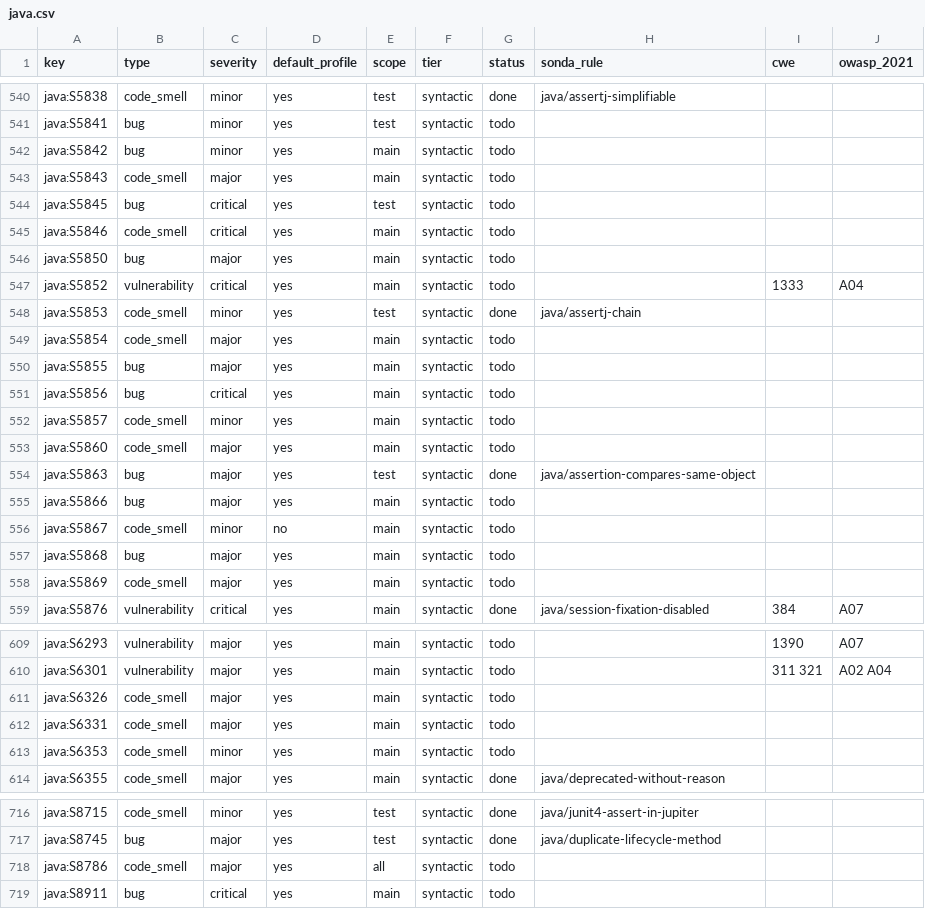
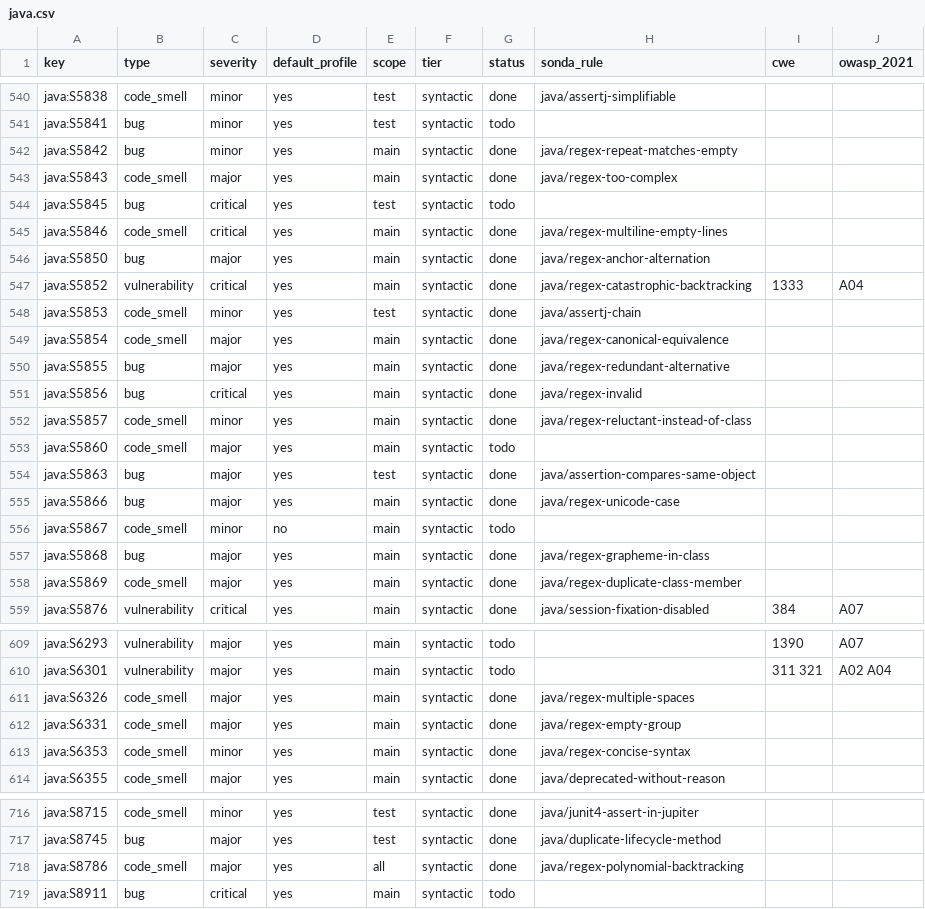
Before and after one commit to lvaoliveira/sonda, a CSV file: docs/sonar-parity/java.csv, drawn as a sheet; only a part is shown, gaps mark what is left out; the diff covers the shown part only.

Commit message:
feat: regex analysis for Java, with 27 rules (ADR-0013)
Adds a Java dialect to crate::regex: named groups and \k references,
nested and intersected character classes, \p{..} properties, \Q..\E,
\h \v \R \X \G \z, octal and \cX escapes, strict braces (a literal { is
an error in Java), and the Java inline flags. The Python analyses move
into a shared regex_checks module that both languages use.

java_regex reads patterns from Pattern.compile and the String methods
that take a regex (matches, replaceAll, replaceFirst, split), resolving
the receiver's declared type so Matcher and Pattern calls are left
alone, and folds literal concatenation and the Pattern flag constants.

22 rules are the shared ones (invalid patterns, empty groups, single
character classes and alternations, duplicate members, repeats that
match empty, anchors, redundant alternatives, possessive quantifiers,
unmatchable boundaries, lookahead, reluctant quantifiers, complexity and
the two backtracking shapes, one a CWE-1333 vulnerability). 5 are Java
only: MULTILINE empty lines, CANON_EQ, UNICODE_CASE, repeated
alternations that overflow the stack, and \cX out of range.

```diff
--- a/docs/sonar-parity/java.csv
+++ b/docs/sonar-parity/java.csv
@@ -541,19 +541,19 @@ java:S5838,code_smell,minor,yes,test,syntactic,done,java/assertj-simplifiable,,
 java:S5841,bug,minor,yes,test,syntactic,todo,,,
-java:S5842,bug,minor,yes,main,syntactic,todo,,,
-java:S5843,code_smell,major,yes,main,syntactic,todo,,,
+java:S5842,bug,minor,yes,main,syntactic,done,java/regex-repeat-matches-empty,,
+java:S5843,code_smell,major,yes,main,syntactic,done,java/regex-too-complex,,
 java:S5845,bug,critical,yes,test,syntactic,todo,,,
-java:S5846,code_smell,critical,yes,main,syntactic,todo,,,
-java:S5850,bug,major,yes,main,syntactic,todo,,,
-java:S5852,vulnerability,critical,yes,main,syntactic,todo,,1333,A04
+java:S5846,code_smell,critical,yes,main,syntactic,done,java/regex-multiline-empty-lines,,
+java:S5850,bug,major,yes,main,syntactic,done,java/regex-anchor-alternation,,
+java:S5852,vulnerability,critical,yes,main,syntactic,done,java/regex-catastrophic-backtracking,1333,A04
 java:S5853,code_smell,minor,yes,test,syntactic,done,java/assertj-chain,,
-java:S5854,code_smell,major,yes,main,syntactic,todo,,,
-java:S5855,bug,major,yes,main,syntactic,todo,,,
-java:S5856,bug,critical,yes,main,syntactic,todo,,,
-java:S5857,code_smell,minor,yes,main,syntactic,todo,,,
+java:S5854,code_smell,major,yes,main,syntactic,done,java/regex-canonical-equivalence,,
+java:S5855,bug,major,yes,main,syntactic,done,java/regex-redundant-alternative,,
+java:S5856,bug,critical,yes,main,syntactic,done,java/regex-invalid,,
+java:S5857,code_smell,minor,yes,main,syntactic,done,java/regex-reluctant-instead-of-class,,
 java:S5860,code_smell,major,yes,main,syntactic,todo,,,
 java:S5863,bug,major,yes,test,syntactic,done,java/assertion-compares-same-object,,
-java:S5866,bug,major,yes,main,syntactic,todo,,,
+java:S5866,bug,major,yes,main,syntactic,done,java/regex-unicode-case,,
 java:S5867,code_smell,minor,no,main,syntactic,todo,,,
-java:S5868,bug,major,yes,main,syntactic,todo,,,
-java:S5869,code_smell,major,yes,main,syntactic,todo,,,
+java:S5868,bug,major,yes,main,syntactic,done,java/regex-grapheme-in-class,,
+java:S5869,code_smell,major,yes,main,syntactic,done,java/regex-duplicate-class-member,,
 java:S5876,vulnerability,critical,yes,main,syntactic,done,java/session-fixation-disabled,384,A07
@@ -610,5 +610,5 @@ java:S6293,vulnerability,major,yes,main,syntactic,todo,,1390,A07
 java:S6301,vulnerability,major,yes,main,syntactic,todo,,311 321,A02 A04
-java:S6326,code_smell,major,yes,main,syntactic,todo,,,
-java:S6331,code_smell,major,yes,main,syntactic,todo,,,
-java:S6353,code_smell,minor,yes,main,syntactic,todo,,,
+java:S6326,code_smell,major,yes,main,syntactic,done,java/regex-multiple-spaces,,
+java:S6331,code_smell,major,yes,main,syntactic,done,java/regex-empty-group,,
+java:S6353,code_smell,minor,yes,main,syntactic,done,java/regex-concise-syntax,,
 java:S6355,code_smell,major,yes,main,syntactic,done,java/deprecated-without-reason,,
@@ -717,3 +717,3 @@ java:S8715,code_smell,minor,yes,test,syntactic,done,java/junit4-assert-in-jupite
 java:S8745,bug,major,yes,test,syntactic,done,java/duplicate-lifecycle-method,,
-java:S8786,code_smell,major,yes,all,syntactic,todo,,,
+java:S8786,code_smell,major,yes,all,syntactic,done,java/regex-polynomial-backtracking,,
 java:S8911,bug,critical,yes,main,syntactic,todo,,,
```
Also changed, not shown: 22 edited cells elsewhere in this file, 10 other files.
